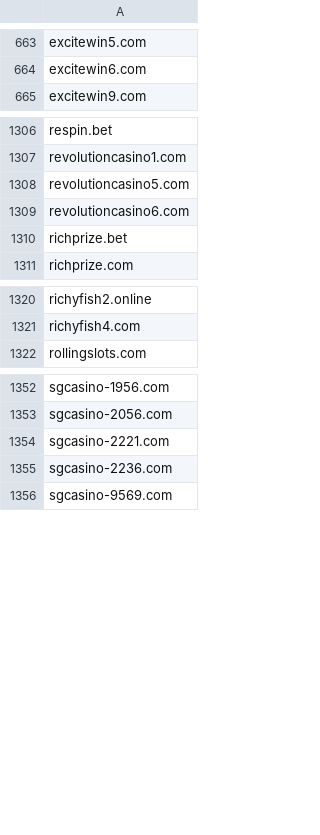
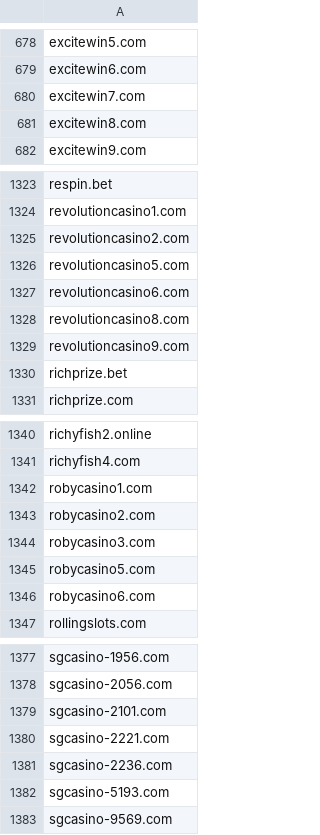
Before and after one commit to analogic/cz-gov-blocks, a CSV file: csv/mfcr.csv, drawn as a sheet; only a part is shown, gaps mark what is left out; the diff covers the shown part only; the diff names each change by its address in the sheet, - before the commit and + after, or states it on an @@ line.

```diff
--- a/csv/mfcr.csv
+++ b/csv/mfcr.csv
+row 680: excitewin7.com
+row 681: excitewin8.com
+row 1325: revolutioncasino2.com
+row 1328: revolutioncasino8.com
+row 1329: revolutioncasino9.com
+row 1342: robycasino1.com
+row 1343: robycasino2.com
+row 1344: robycasino3.com
+row 1345: robycasino5.com
+row 1346: robycasino6.com
+row 1379: sgcasino-2101.com
+row 1382: sgcasino-5193.com
```
Also changed, not shown: 18 added rows elsewhere in this file, original/mfcr.csv, 2 other files.
